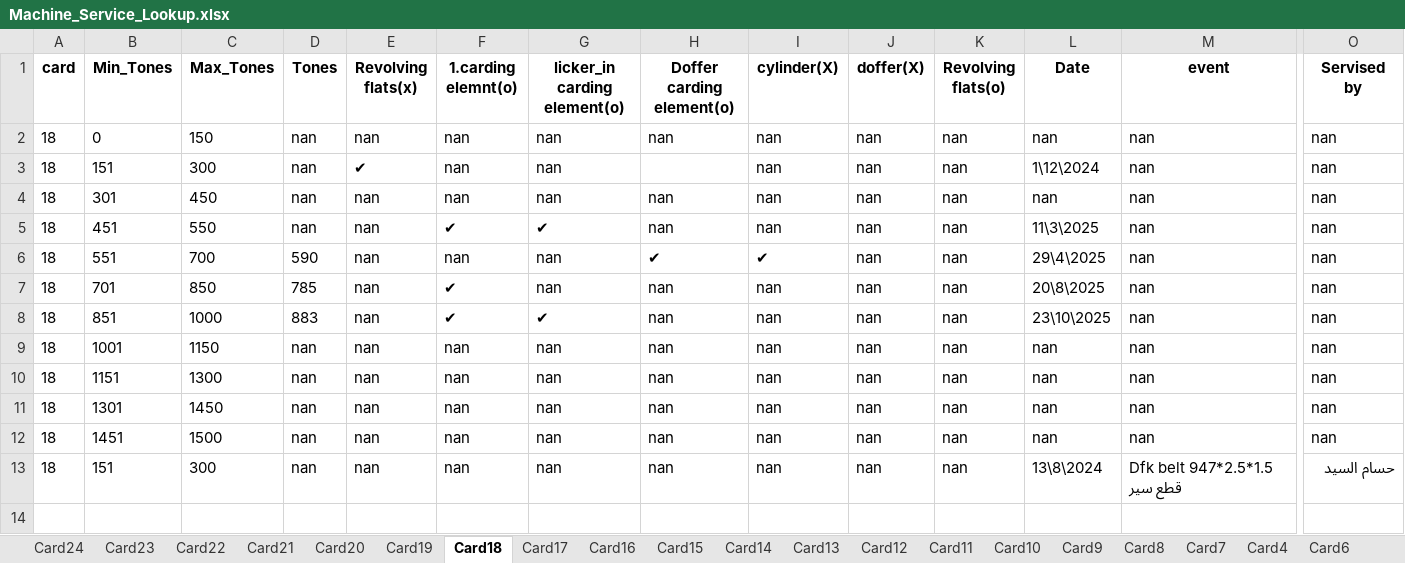
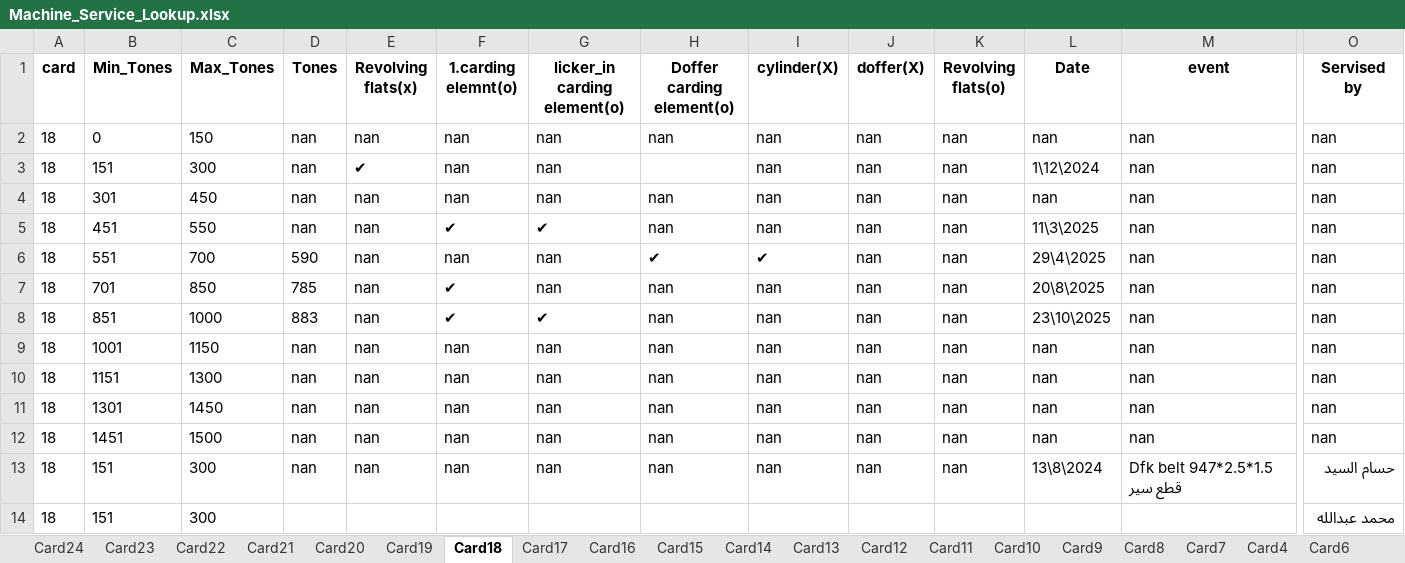
Before and after one commit to mahmedabdallh123/input-data, an Excel workbook: Machine_Service_Lookup.xlsx, sheet Card18, drawn as a sheet; only a part is shown, gaps mark what is left out; values as stored, in another font and other column widths than the file's, no borders; rows hold the shown columns only; the diff names each change by its address in the sheet, - before the commit and + after, or states it on an @@ line.

Commit message:
Add new row under range 151-300 in Card18

```diff
--- a/Machine_Service_Lookup.xlsx (sheet Card18)
+++ b/Machine_Service_Lookup.xlsx (sheet Card18)
+row 14: 18 | 151 | 300 |  |  |  |  |  |  |  |  |  |  | محمد عبدالله
```
